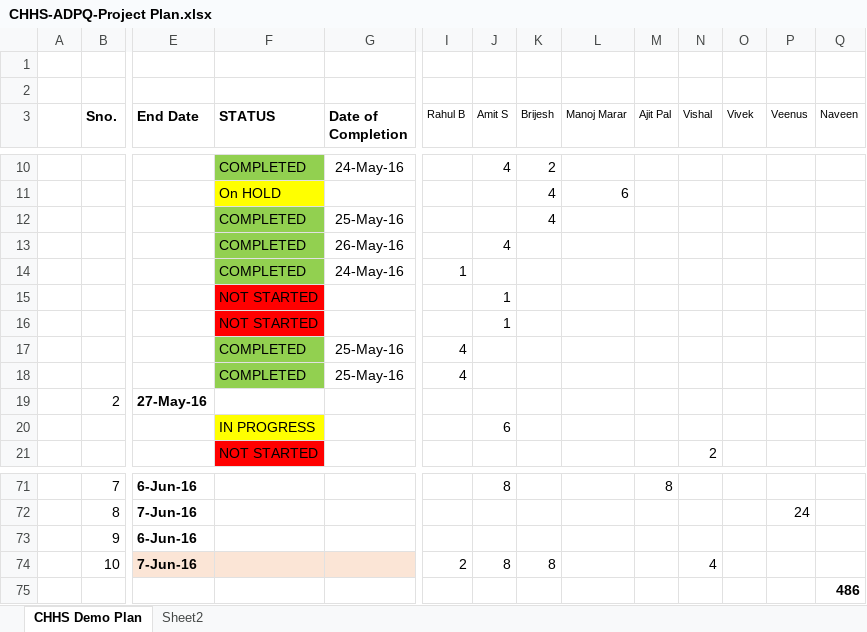
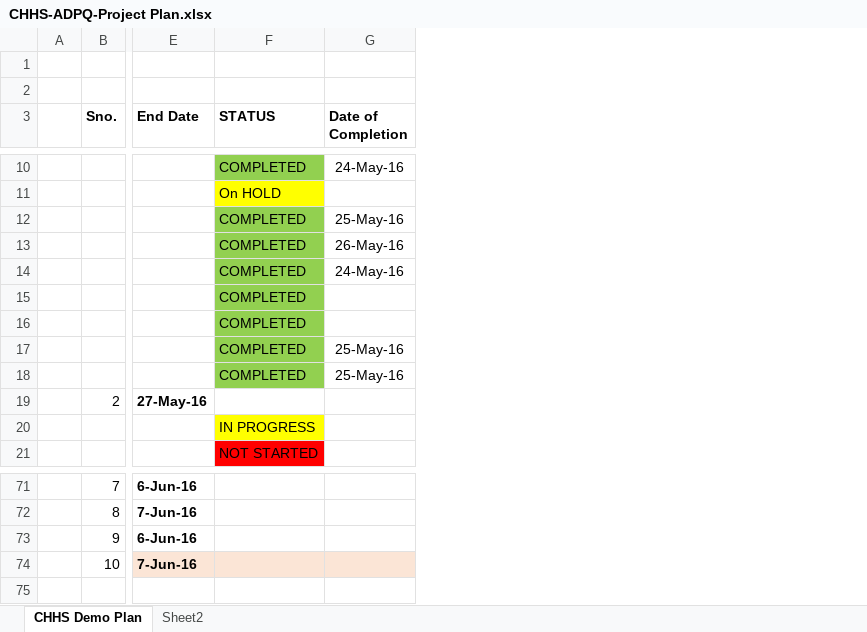
Before and after one commit to agreeya-demorepository/demo, an Excel workbook: project-mgmt/docs/CHHS-ADPQ-Project Plan.xlsx, sheet CHHS Demo Plan, drawn as a sheet; only a part is shown, gaps mark what is left out; values as stored, in another font and other column widths than the file's, no borders; rows hold the shown columns only; the diff covers the shown part only; the diff names each change by its address in the sheet, - before the commit and + after, or states it on an @@ line.

Commit message:
Project Plan - 0528 Updates

```diff
--- a/project-mgmt/docs/CHHS-ADPQ-Project Plan.xlsx (sheet CHHS Demo Plan)
+++ b/project-mgmt/docs/CHHS-ADPQ-Project Plan.xlsx (sheet CHHS Demo Plan)
-column I (Rahul B), rows 14-18: 1 |  |  | 4 | 4; row 74: 2
-column J (Amit S), rows 10-20: 4 |  |  | 4 |  | 1 | 1 |  |  |  | 6; rows 71-74: 8 |  |  | 8
-column K (Brijesh), rows 10-12: 2 | 4 | 4; row 74: 8
-column L (Manoj Marar), row 11: 6
-column M (Ajit Pal), row 71: 8
-column N (Vishal), row 21: 2; row 74: 4
-column O (Vivek), empty
-column P (Veenus), row 72: 24
-column Q (Naveen), empty
-F15:F16 (STATUS): NOT STARTED
+F15:F16 (STATUS): COMPLETED
-F15:F16 fill: #FF0000
+F15:F16 fill: #92D050
-row 75:  |  |  |  |  |  |  |  |  |  |  |  |  | 486
```
Also changed, not shown: 8 edited cells and cell formats elsewhere in this sheet.
